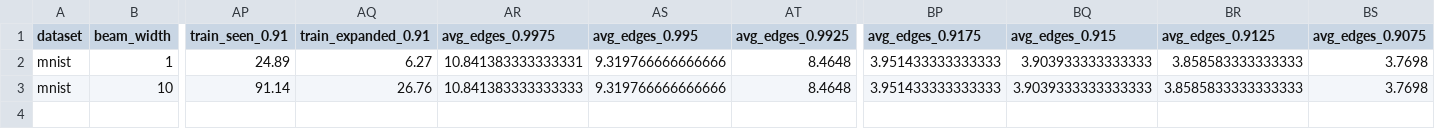
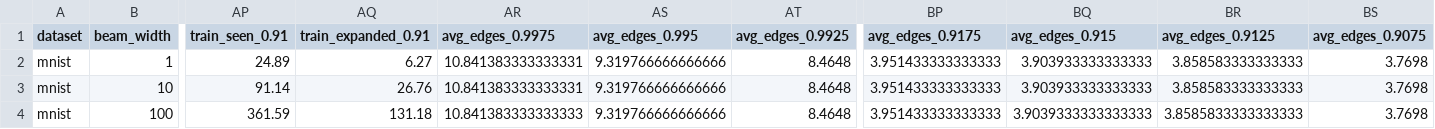
Before and after one commit to PratyushAvi/navigable-graphs, a CSV file: beam_search_summary.csv, drawn as a sheet; only a part is shown, gaps mark what is left out; rows hold the shown columns only; the diff names each change by its address in the sheet, - before the commit and + after, or states it on an @@ line.

Commit message:
more stats

```diff
--- a/beam_search_summary.csv
+++ b/beam_search_summary.csv
-AR3 (avg_edges_0.9975): 10.841383333333333
+AR3 (avg_edges_0.9975): 10.841383333333331
-BQ3 (avg_edges_0.915): 3.9039333333333333
+BQ3 (avg_edges_0.915): 3.903933333333333
-BR3 (avg_edges_0.9125): 3.8585833333333333
+BR3 (avg_edges_0.9125): 3.858583333333333
+row 4: mnist | 100 | 361.59 | 131.18 | 10.841383333333333 | 9.319766666666666 | 8.4648 | 3.951433333333333 | 3.9039333333333333 | 3.8585833333333333 | 3.7698
```
